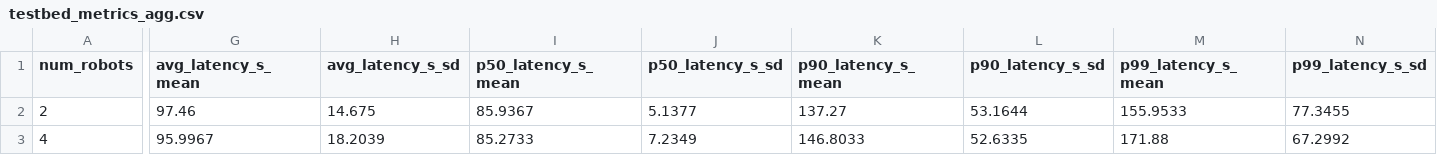
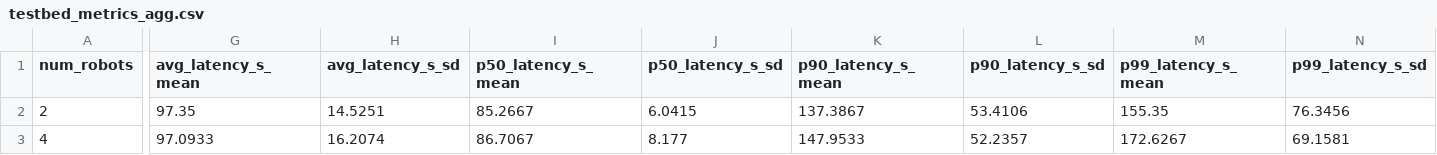
Before and after one commit to edge-inference/collabtime-testbed, a CSV file: results/central/testbed_metrics_agg.csv, drawn as a sheet; only a part is shown, gaps mark what is left out; the diff covers the shown part only; the diff names each change by its address in the sheet, - before the commit and + after, or states it on an @@ line.

```diff
--- a/results/central/testbed_metrics_agg.csv
+++ b/results/central/testbed_metrics_agg.csv
-G2 (avg_latency_s_mean): 97.46
+G2 (avg_latency_s_mean): 97.35
-H2 (avg_latency_s_sd): 14.675
+H2 (avg_latency_s_sd): 14.5251
-I2 (p50_latency_s_mean): 85.9367
+I2 (p50_latency_s_mean): 85.2667
-J2 (p50_latency_s_sd): 5.1377
+J2 (p50_latency_s_sd): 6.0415
-K2 (p90_latency_s_mean): 137.27
+K2 (p90_latency_s_mean): 137.3867
-L2 (p90_latency_s_sd): 53.1644
+L2 (p90_latency_s_sd): 53.4106
-M2 (p99_latency_s_mean): 155.9533
+M2 (p99_latency_s_mean): 155.35
-N2 (p99_latency_s_sd): 77.3455
+N2 (p99_latency_s_sd): 76.3456
-G3 (avg_latency_s_mean): 95.9967
+G3 (avg_latency_s_mean): 97.0933
-H3 (avg_latency_s_sd): 18.2039
+H3 (avg_latency_s_sd): 16.2074
-I3 (p50_latency_s_mean): 85.2733
+I3 (p50_latency_s_mean): 86.7067
-J3 (p50_latency_s_sd): 7.2349
+J3 (p50_latency_s_sd): 8.177
-K3 (p90_latency_s_mean): 146.8033
+K3 (p90_latency_s_mean): 147.9533
-L3 (p90_latency_s_sd): 52.6335
+L3 (p90_latency_s_sd): 52.2357
-M3 (p99_latency_s_mean): 171.88
+M3 (p99_latency_s_mean): 172.6267
-N3 (p99_latency_s_sd): 67.2992
+N3 (p99_latency_s_sd): 69.1581
```
Also changed, not shown: 1 removed row and 28 edited cells elsewhere in this file, results/central/testbed_metrics.csv, 14 other files.
